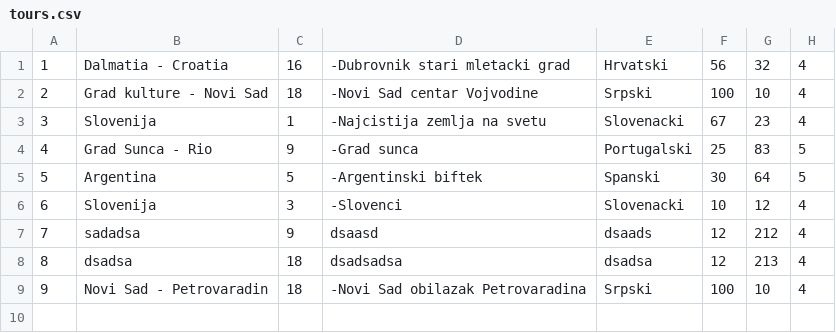
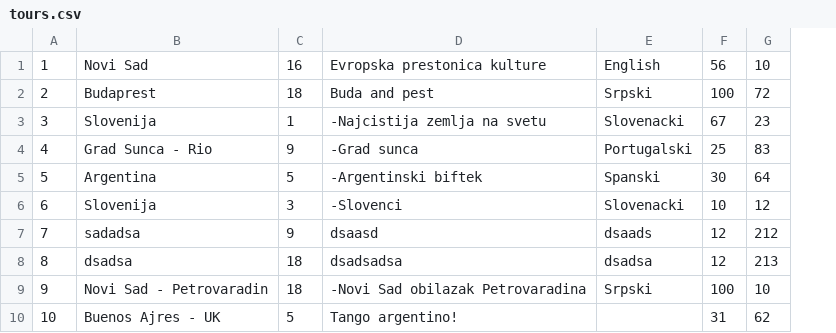
Before and after one commit to uslje13/turisticka-agencija, a CSV file: TravelAgency/Resources/Data/tours.csv, drawn as a sheet; removed rows and columns are numbered as before the commit, all else as after; the diff names each change by its address in the sheet, - before the commit and + after, or states it on an @@ line.

```diff
--- a/TravelAgency/Resources/Data/tours.csv
+++ b/TravelAgency/Resources/Data/tours.csv
-column H, rows 2-9: 4 | 4 | 5 | 5 | 4 | 4 | 4 | 4
-row 1: 1 | Dalmatia - Croatia | 16 | -Dubrovnik stari mletacki grad | Hrvatski | 56 | 32 | 4
+row 1: 1 | Novi Sad | 16 | Evropska prestonica kulture | English | 56 | 10
-B2: Grad kulture - Novi Sad
+B2: Budaprest
-D2: -Novi Sad centar Vojvodine
+D2: Buda and pest
-G2: 10
+G2: 72
+row 10: 10 | Buenos Ajres - UK | 5 | Tango argentino! |  | 31 | 62
```
Also changed, not shown: TravelAgency/Resources/Data/checkpoints.csv, 26 other files.
